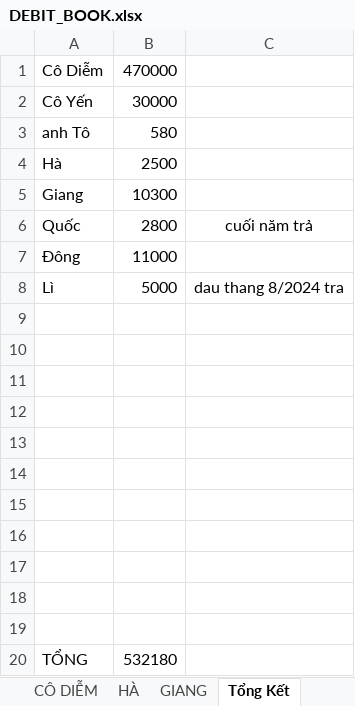
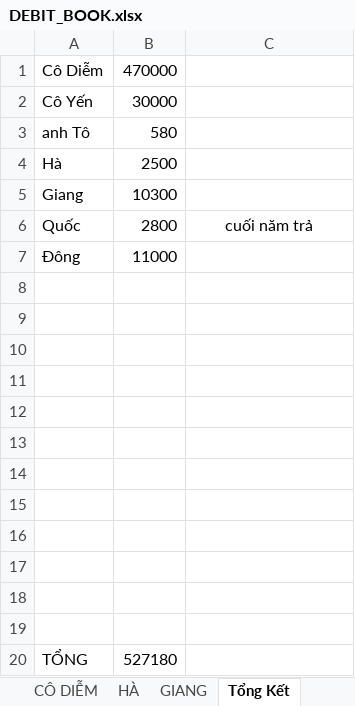
Before and after one commit to duytruongcong/DUY-CLOUD, an Excel workbook: DEBIT_BOOK.xlsx, sheet Tổng Kết, drawn as a sheet; values as stored, in another font and other column widths than the file's, no borders; removed rows and columns are numbered as before the commit, all else as after; the diff names each change by its address in the sheet, - before the commit and + after, or states it on an @@ line.

Commit message:
duy update so no

```diff
--- a/DEBIT_BOOK.xlsx (sheet Tổng Kết)
+++ b/DEBIT_BOOK.xlsx (sheet Tổng Kết)
-row 8: Lì | 5000 | dau thang 8/2024 tra
+row 19: (empty)
-B20: 532180
+B20: 527180
```
